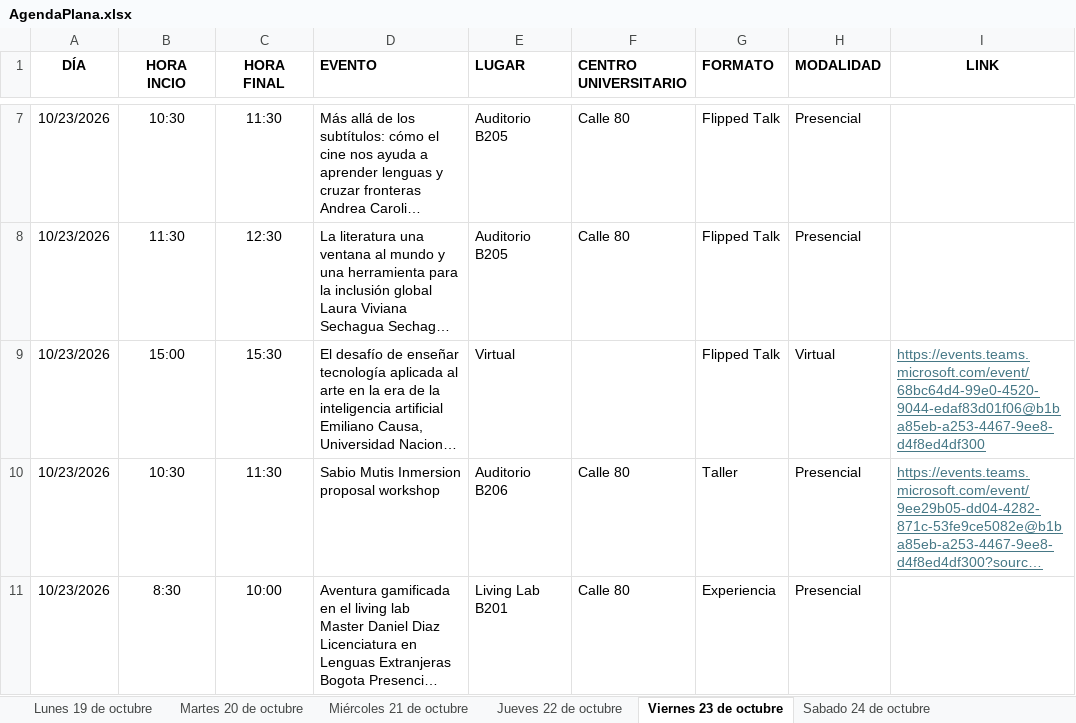
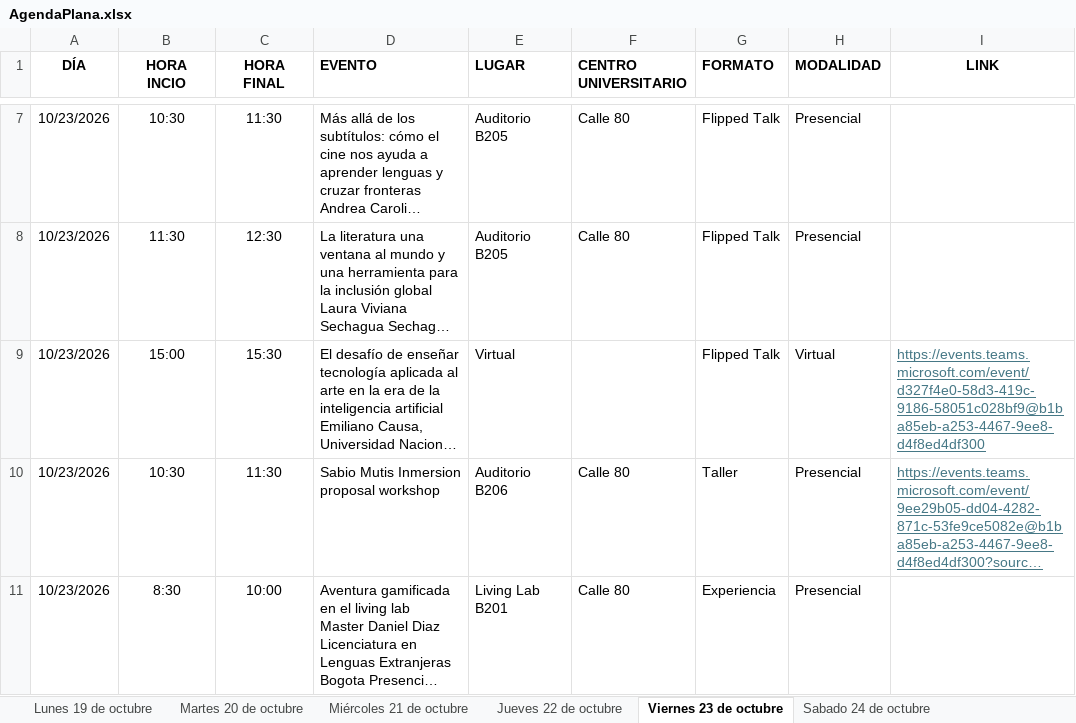
Before and after one commit to raywelt/agenda, an Excel workbook: data/AgendaPlana.xlsx, sheet Viernes 23 de octubre, drawn as a sheet; only a part is shown, gaps mark what is left out; long unchanged cells end in …; values as stored, in another font and other column widths than the file's, no borders; the diff names each change by its address in the sheet, - before the commit and + after, or states it on an @@ line.

Commit message:
Add files via upload

```diff
--- a/data/AgendaPlana.xlsx (sheet Viernes 23 de octubre)
+++ b/data/AgendaPlana.xlsx (sheet Viernes 23 de octubre)
-I9 (LINK): https://events.teams.microsoft.com/event/68bc64d4-99e0-4520-9044-edaf83d01f06@b1ba85eb-a253-4467-9ee8-d4f8ed4df300
+I9 (LINK): https://events.teams.microsoft.com/event/d327f4e0-58d3-419c-9186-58051c028bf9@b1ba85eb-a253-4467-9ee8-d4f8ed4df300
```
